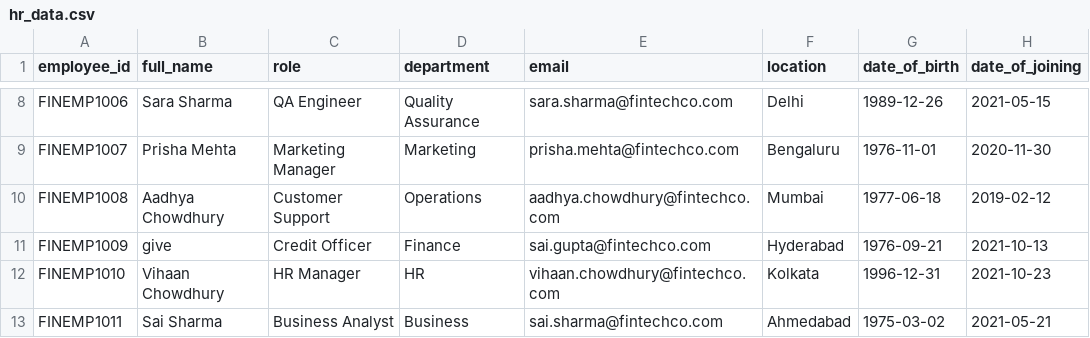
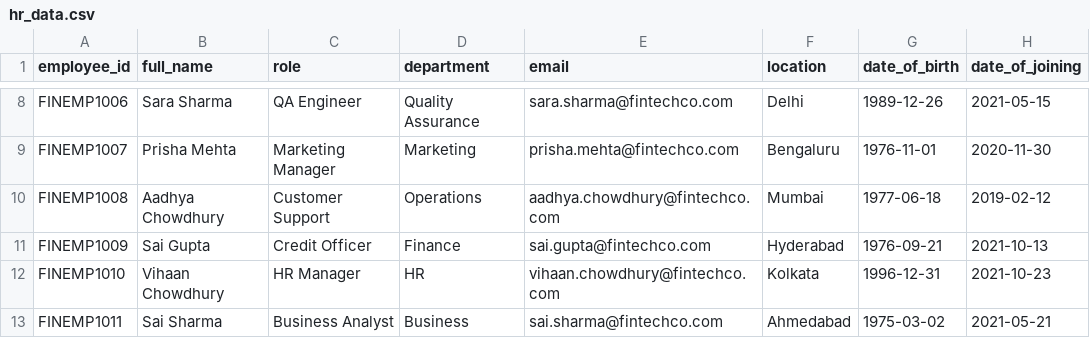
Before and after one commit to Hasireddy/RAG-with-RBAC, a CSV file: resources/data/hr/hr_data.csv, drawn as a sheet; only a part is shown, gaps mark what is left out; the diff names each change by its address in the sheet, - before the commit and + after, or states it on an @@ line.

```diff
--- a/resources/data/hr/hr_data.csv
+++ b/resources/data/hr/hr_data.csv
-B11 (full_name): give
+B11 (full_name): Sai Gupta
```
Also changed, not shown: 47 other files.
